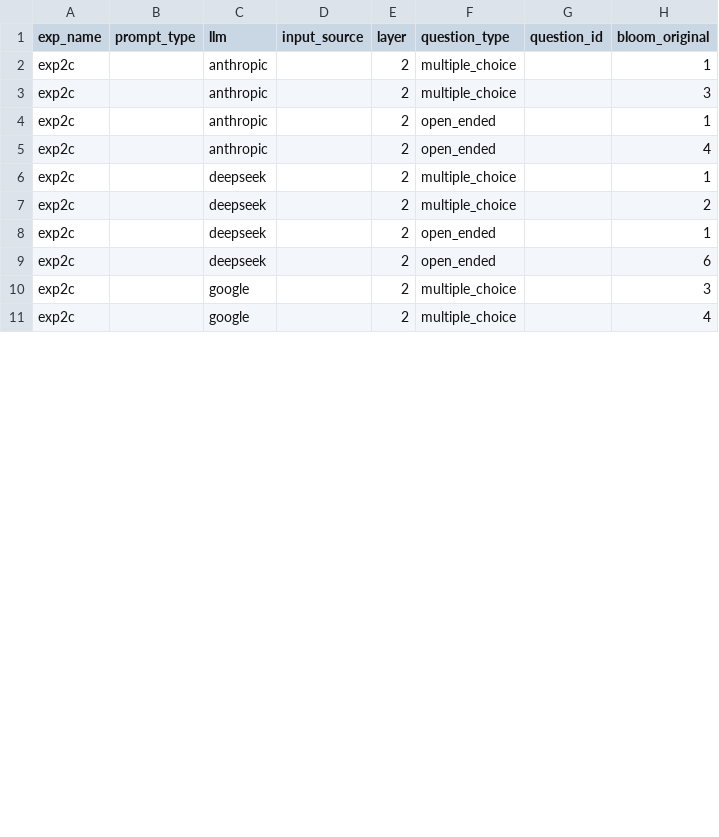
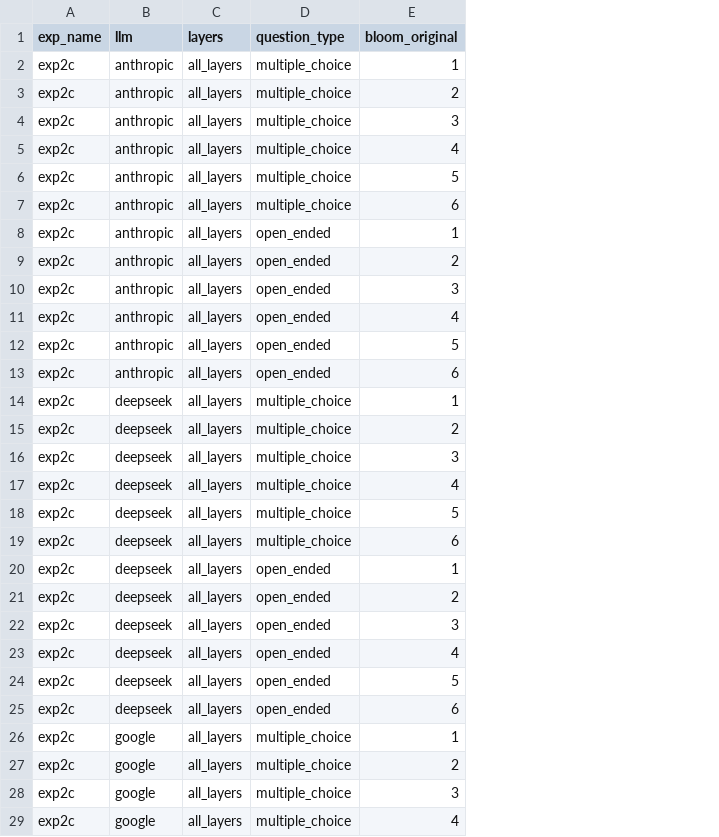
Before and after one commit to mgrube753/bachelor-thesis, a CSV file: 20_experiments/60_analyses/csv/initial/exp2/exp2c.csv, drawn as a sheet; only a part is shown; removed rows and columns are numbered as before the commit, all else as after; the diff covers the shown part only; the diff names each change by its address in the sheet, - before the commit and + after, or states it on an @@ line.

Commit message:
prompt changes, initial csv generation done

```diff
--- a/20_experiments/60_analyses/csv/initial/exp2/exp2c.csv
+++ b/20_experiments/60_analyses/csv/initial/exp2/exp2c.csv
-column B (prompt_type), empty
-column D (input_source), empty
-column E (layer), rows 2-11: all 2
+column C (layers), row 2: all_layers; row 4: all_layers; row 8: all_layers; row 11: all_layers; rows 14-15: all_layers | all_layers; row 20: all_layers; row 25: all_layers; rows 28-29: all_layers | all_layers
-column G (question_id), empty
+row 3: exp2c | anthropic | all_layers | multiple_choice | 2
+row 5: exp2c | anthropic | all_layers | multiple_choice | 4
+row 6: exp2c | anthropic | all_layers | multiple_choice | 5
+row 7: exp2c | anthropic | all_layers | multiple_choice | 6
+row 9: exp2c | anthropic | all_layers | open_ended | 2
+row 10: exp2c | anthropic | all_layers | open_ended | 3
+row 12: exp2c | anthropic | all_layers | open_ended | 5
+row 13: exp2c | anthropic | all_layers | open_ended | 6
+row 16: exp2c | deepseek | all_layers | multiple_choice | 3
+row 17: exp2c | deepseek | all_layers | multiple_choice | 4
+row 18: exp2c | deepseek | all_layers | multiple_choice | 5
+row 19: exp2c | deepseek | all_layers | multiple_choice | 6
+row 21: exp2c | deepseek | all_layers | open_ended | 2
+row 22: exp2c | deepseek | all_layers | open_ended | 3
+row 23: exp2c | deepseek | all_layers | open_ended | 4
+row 24: exp2c | deepseek | all_layers | open_ended | 5
+row 26: exp2c | google | all_layers | multiple_choice | 1
+row 27: exp2c | google | all_layers | multiple_choice | 2
```
Also changed, not shown: 14 added rows elsewhere in this file, 20_experiments/60_analyses/csv/initial/exp2/exp2a.csv, 20_experiments/60_analyses/csv/initial/exp2/exp2b.csv, 3 other files.
